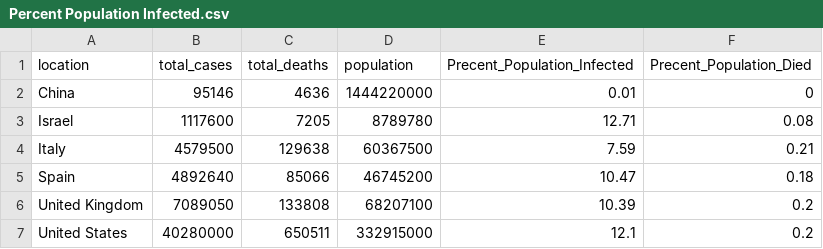
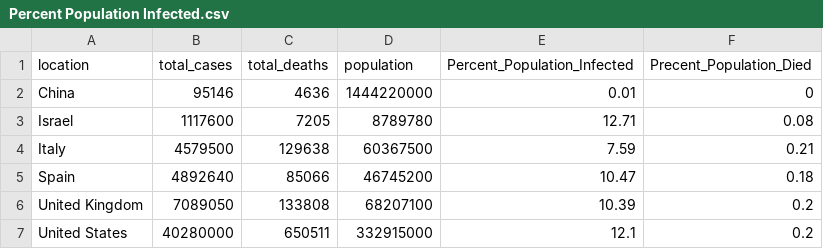
Before and after one commit to danirav/Covid-19-Analysis, a CSV file: Queries Results/Percent Population Infected.csv, drawn as a sheet.

Commit message:
Update Percent Population Infected.csv

```diff
--- a/Queries Results/Percent Population Infected.csv
+++ b/Queries Results/Percent Population Infected.csv
@@ -1,2 +1,2 @@
-location,total_cases,total_deaths,population,Precent_Population_Infected,Precent_Population_Died
+location,total_cases,total_deaths,population,Percent_Population_Infected,Precent_Population_Died
 China,95146,4636,1444220000,0.01,0
```
